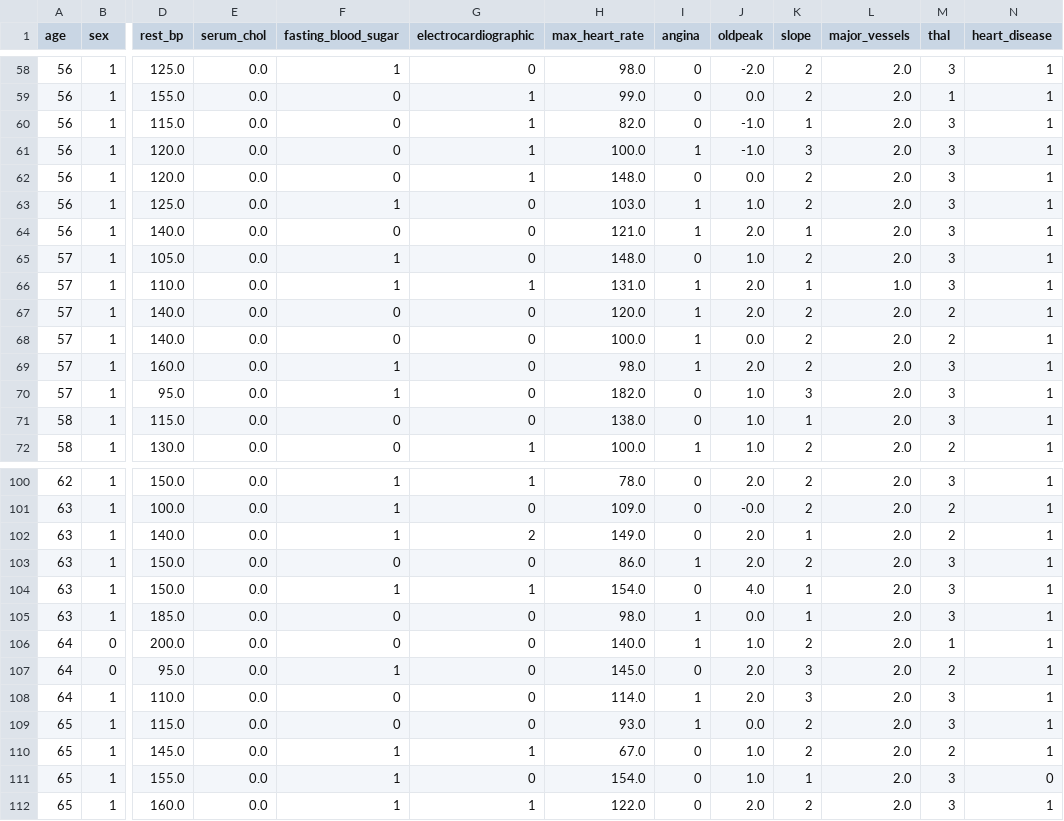
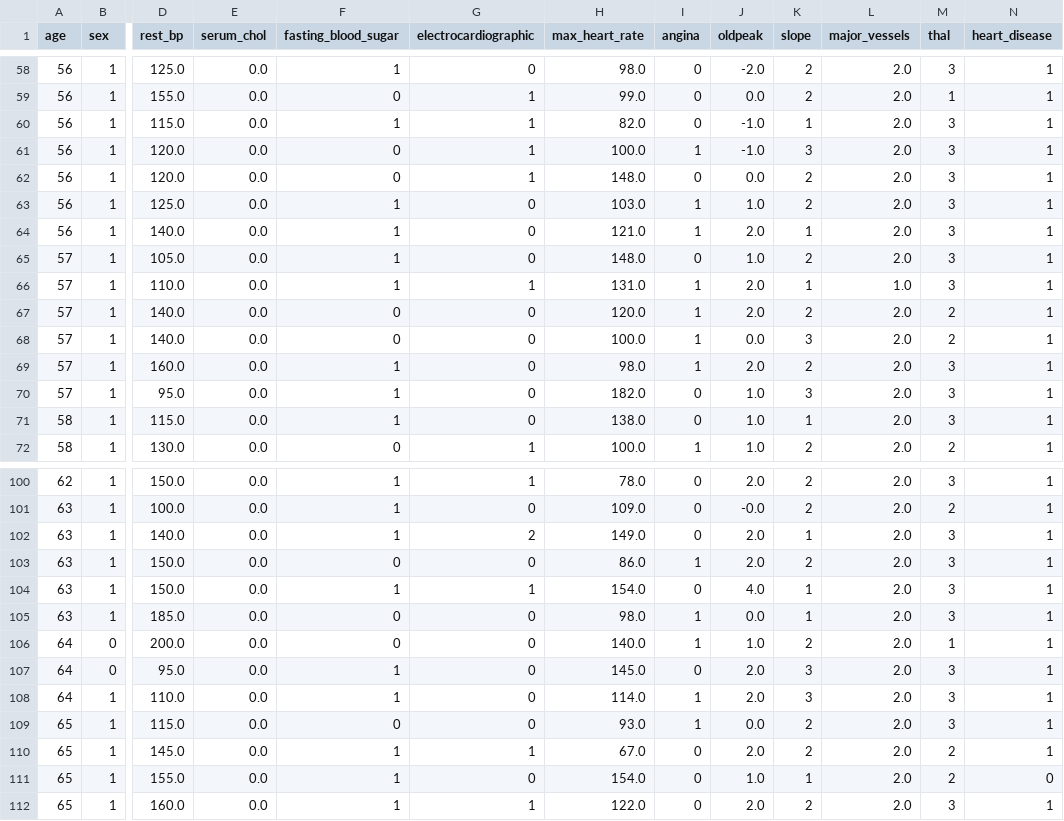
Before and after one commit to johnfitzy/heart-disease, a CSV file: data/DS2_imputed/imputed.processed.swiss.csv, drawn as a sheet; only a part is shown, gaps mark what is left out; the diff covers the shown part only; the diff names each change by its address in the sheet, - before the commit and + after, or states it on an @@ line.

```diff
--- a/data/DS2_imputed/imputed.processed.swiss.csv
+++ b/data/DS2_imputed/imputed.processed.swiss.csv
-F60 (fasting_blood_sugar): 0
+F60 (fasting_blood_sugar): 1
-F64 (fasting_blood_sugar): 0
+F64 (fasting_blood_sugar): 1
-K68 (slope): 2
+K68 (slope): 3
-F71 (fasting_blood_sugar): 0
+F71 (fasting_blood_sugar): 1
-M102 (thal): 2
+M102 (thal): 3
-M107 (thal): 2
+M107 (thal): 3
-F108 (fasting_blood_sugar): 0
+F108 (fasting_blood_sugar): 1
-J110 (oldpeak): 1.0
+J110 (oldpeak): 2.0
-M111 (thal): 3
+M111 (thal): 2
```
Also changed, not shown: 32 edited cells elsewhere in this file, data/DS2_imputed/imputed.processed.cleveland.csv, data/DS2_imputed/imputed.processed.hungarian.csv, 3 other files.
